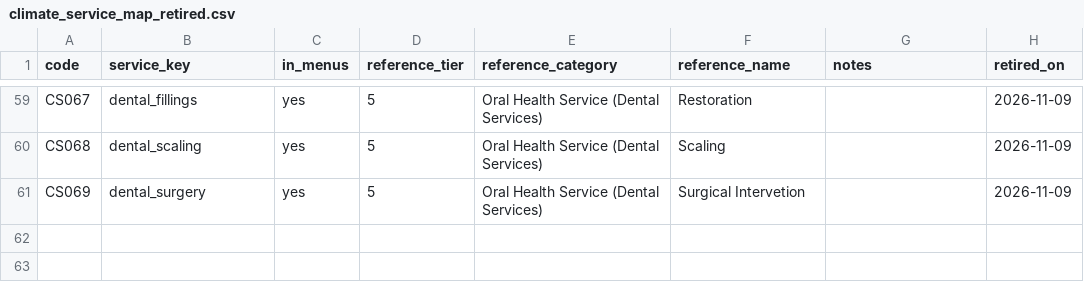
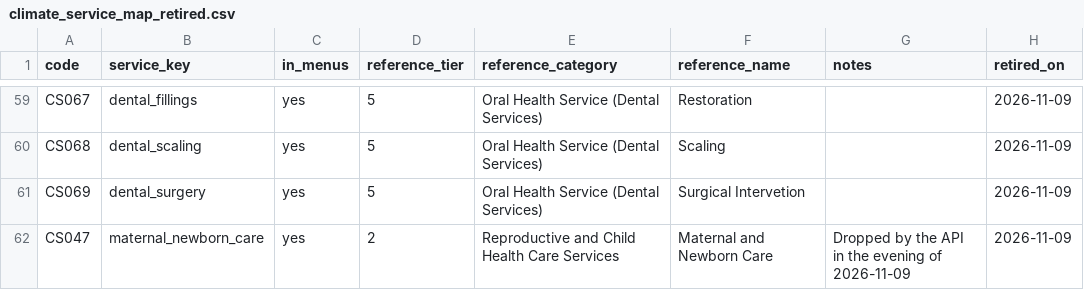
Before and after one commit to map-data-engineering/hscp-dt, a CSV file: builder/config/climate_service_map_retired.csv, drawn as a sheet; only a part is shown, gaps mark what is left out.

```diff
--- a/builder/config/climate_service_map_retired.csv
+++ b/builder/config/climate_service_map_retired.csv
@@ -61 +61,2 @@ CS068,dental_scaling,yes,5,Oral Health Service (Dental Services),Scaling,,2026-1
 CS069,dental_surgery,yes,5,Oral Health Service (Dental Services),Surgical Intervetion,,2026-11-09
+CS047,maternal_newborn_care,yes,2,Reproductive and Child Health Care Services,Maternal and Newborn Care,Dropped by the API in the evening of 2026-11-09,2026-11-09
```
Also changed, not shown: builder/config/climate_service_map.csv.
